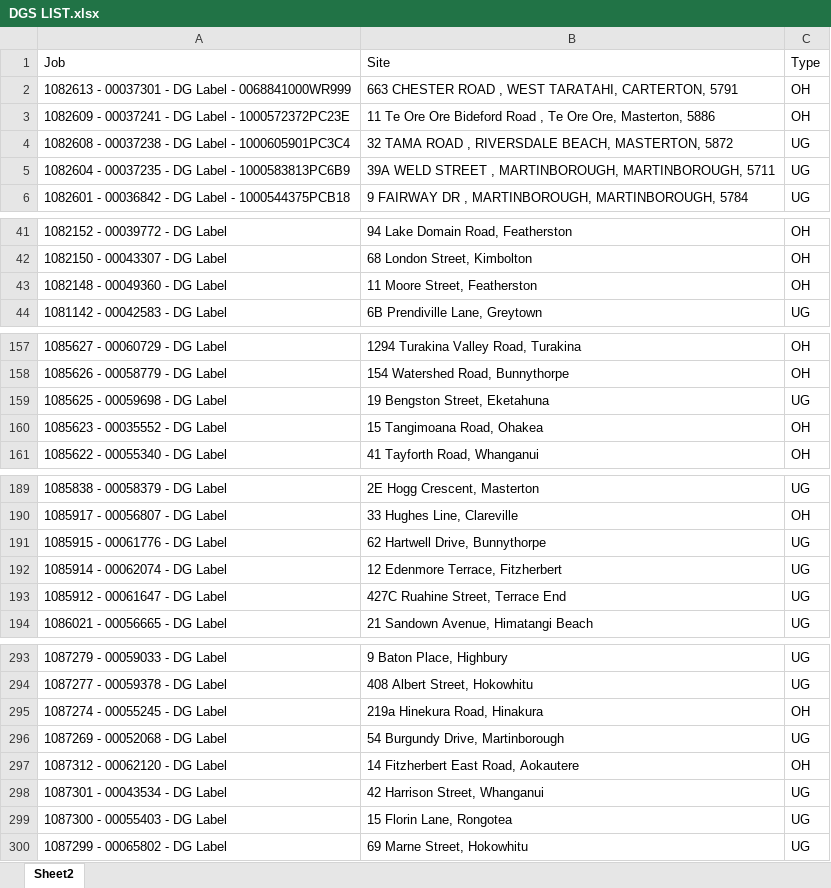
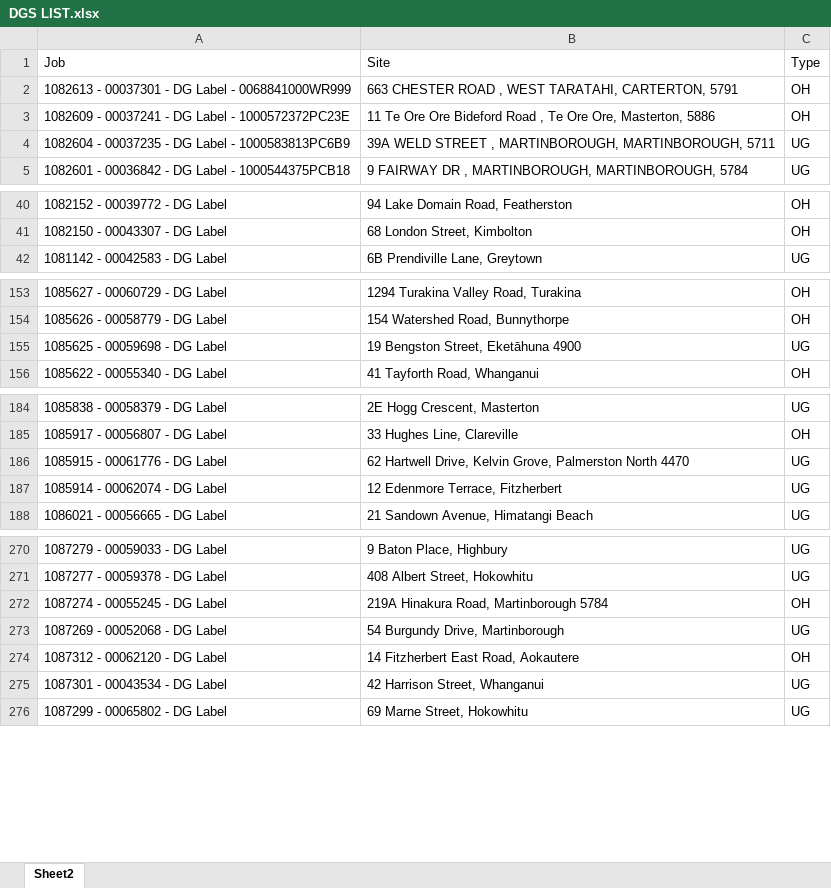
Before and after one commit to Cha-NPE/DG-Map, an Excel workbook: DGS LIST.xlsx, sheet Sheet2, drawn as a sheet; only a part is shown, gaps mark what is left out; values as stored, in another font and other column widths than the file's, no borders; conditional formats not drawn; removed rows and columns are numbered as before the commit, all else as after; the diff covers the shown part only; the diff names each change by its address in the sheet, - before the commit and + after, or states it on an @@ line.

```diff
--- a/DGS LIST.xlsx (sheet Sheet2)
+++ b/DGS LIST.xlsx (sheet Sheet2)
-row 4: 1082608 - 00037238 - DG Label - 1000605901PC3C4 | 32 TAMA ROAD , RIVERSDALE BEACH, MASTERTON, 5872 | UG
-row 43: 1082148 - 00049360 - DG Label | 11 Moore Street, Featherston | OH
-B155: 19 Bengston Street, Eketahuna
+B155: 19 Bengston Street, Eketāhuna 4900
-row 160: 1085623 - 00035552 - DG Label | 15 Tangimoana Road, Ohakea | OH
-B186: 62 Hartwell Drive, Bunnythorpe
+B186: 62 Hartwell Drive, Kelvin Grove, Palmerston North 4470
-row 193: 1085912 - 00061647 - DG Label | 427C Ruahine Street, Terrace End | UG
-B272: 219a Hinekura Road, Hinakura
+B272: 219A Hinakura Road, Martinborough 5784
-row 299: 1087300 - 00055403 - DG Label | 15 Florin Lane, Rongotea | UG
```
Also changed, not shown: 21 added rows, 21 removed rows and 6 edited cells elsewhere in this sheet.
